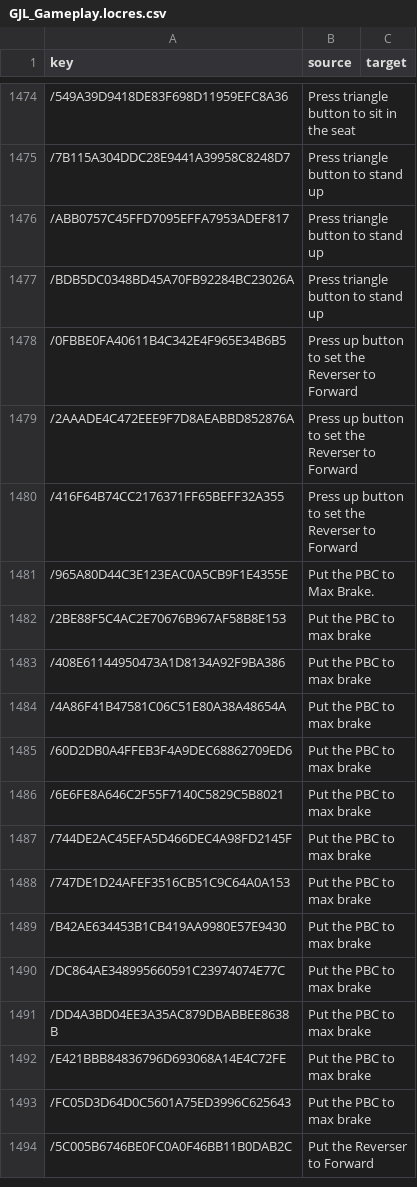
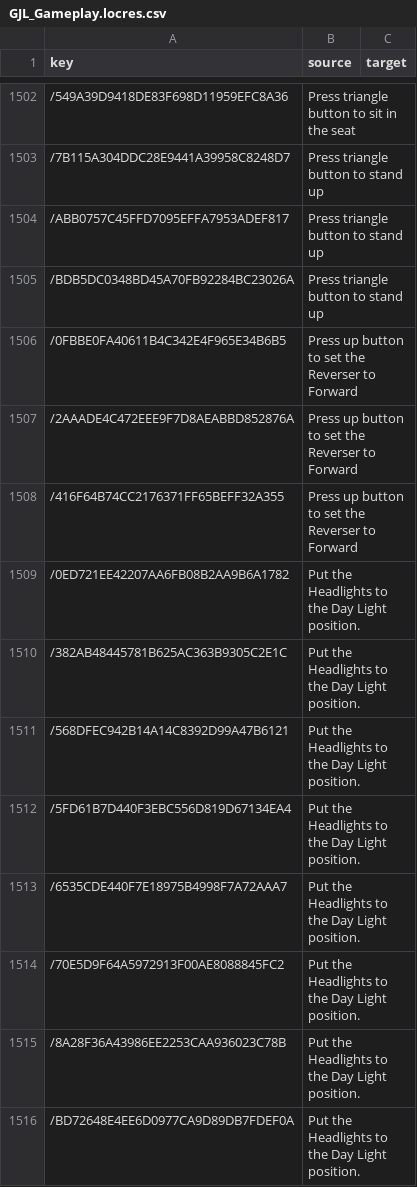
Before and after one commit to smallg0at/tswloc, a CSV file: csv/GJL_Gameplay.locres.csv, drawn as a sheet; only a part is shown, gaps mark what is left out; the shorter side is filled out with more unchanged rows; the diff covers the shown part only.

```diff
--- a/csv/GJL_Gameplay.locres.csv
+++ b/csv/GJL_Gameplay.locres.csv
@@ -1480 +1508,9 @@ key,source,target
 /416F64B74CC2176371FF65BEFF32A355,Press up button to set the Reverser to Forward,
+/0ED721EE42207AA6FB08B2AA9B6A1782,Put the Headlights to the Day Light position.,
+/382AB48445781B625AC363B9305C2E1C,Put the Headlights to the Day Light position.,
+/568DFEC942B14A14C8392D99A47B6121,Put the Headlights to the Day Light position.,
+/5FD61B7D440F3EBC556D819D67134EA4,Put the Headlights to the Day Light position.,
+/6535CDE440F7E18975B4998F7A72AAA7,Put the Headlights to the Day Light position.,
+/70E5D9F64A5972913F00AE8088845FC2,Put the Headlights to the Day Light position.,
+/8A28F36A43986EE2253CAA936023C78B,Put the Headlights to the Day Light position.,
+/BD72648E4EE6D0977CA9D89DB7FDEF0A,Put the Headlights to the Day Light position.,
```
Also changed, not shown: 39 added rows and 16 removed rows elsewhere in this file, csv/FS_CommonLib.locres.csv, csv/GDG_GWR_HST_Farewell.locres.csv, 22 other files.
